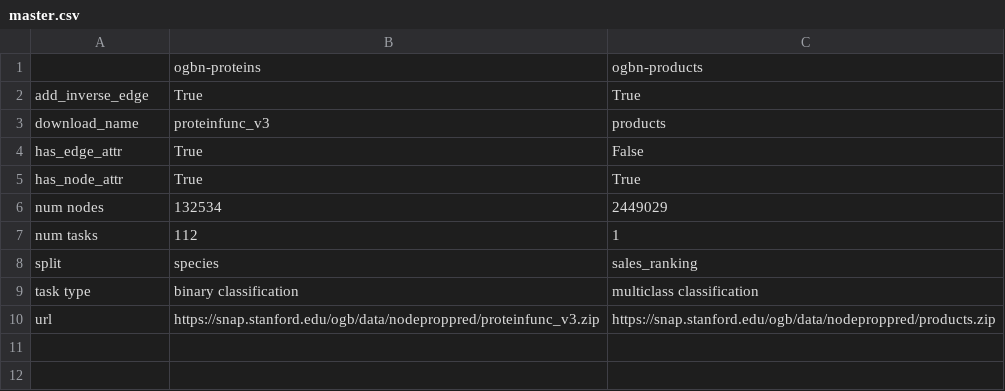
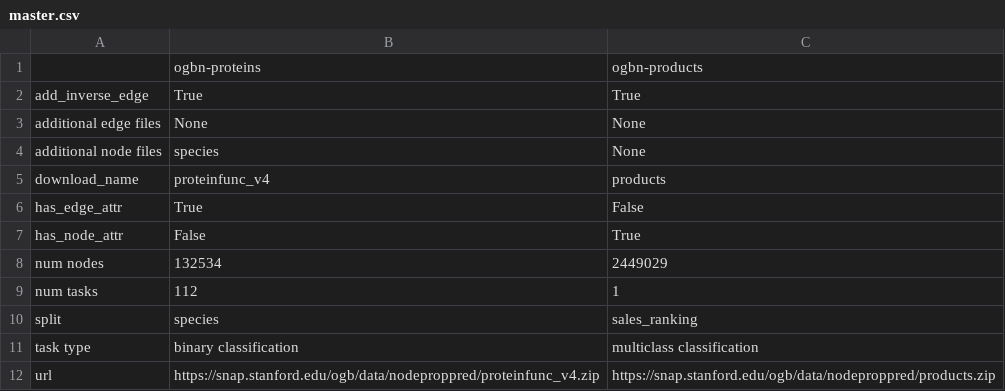
Before and after one commit to snap-stanford/ogb, a CSV file: ogb/nodeproppred/master.csv, drawn as a sheet.

Commit message:
allow additional meta node/edge information, delete node feature in ogbn-proteins, instead add it as meta node info

```diff
--- a/ogb/nodeproppred/master.csv
+++ b/ogb/nodeproppred/master.csv
@@ -2,5 +2,7 @@
 add_inverse_edge,True,True
-download_name,proteinfunc_v3,products
+additional edge files,None,None
+additional node files,species,None
+download_name,proteinfunc_v4,products
 has_edge_attr,True,False
-has_node_attr,True,True
+has_node_attr,False,True
 num nodes,132534,2449029
@@ -9,2 +11,2 @@ split,species,sales_ranking
 task type,binary classification,multiclass classification
-url,https://snap.stanford.edu/ogb/data/nodeproppred/proteinfunc_v3.zip,https://snap.stanford.edu/ogb/data/nodeproppred/products.zip
+url,https://snap.stanford.edu/ogb/data/nodeproppred/proteinfunc_v4.zip,https://snap.stanford.edu/ogb/data/nodeproppred/products.zip
```
Also changed, not shown: ogb/linkproppred/master.csv, 11 other files.
